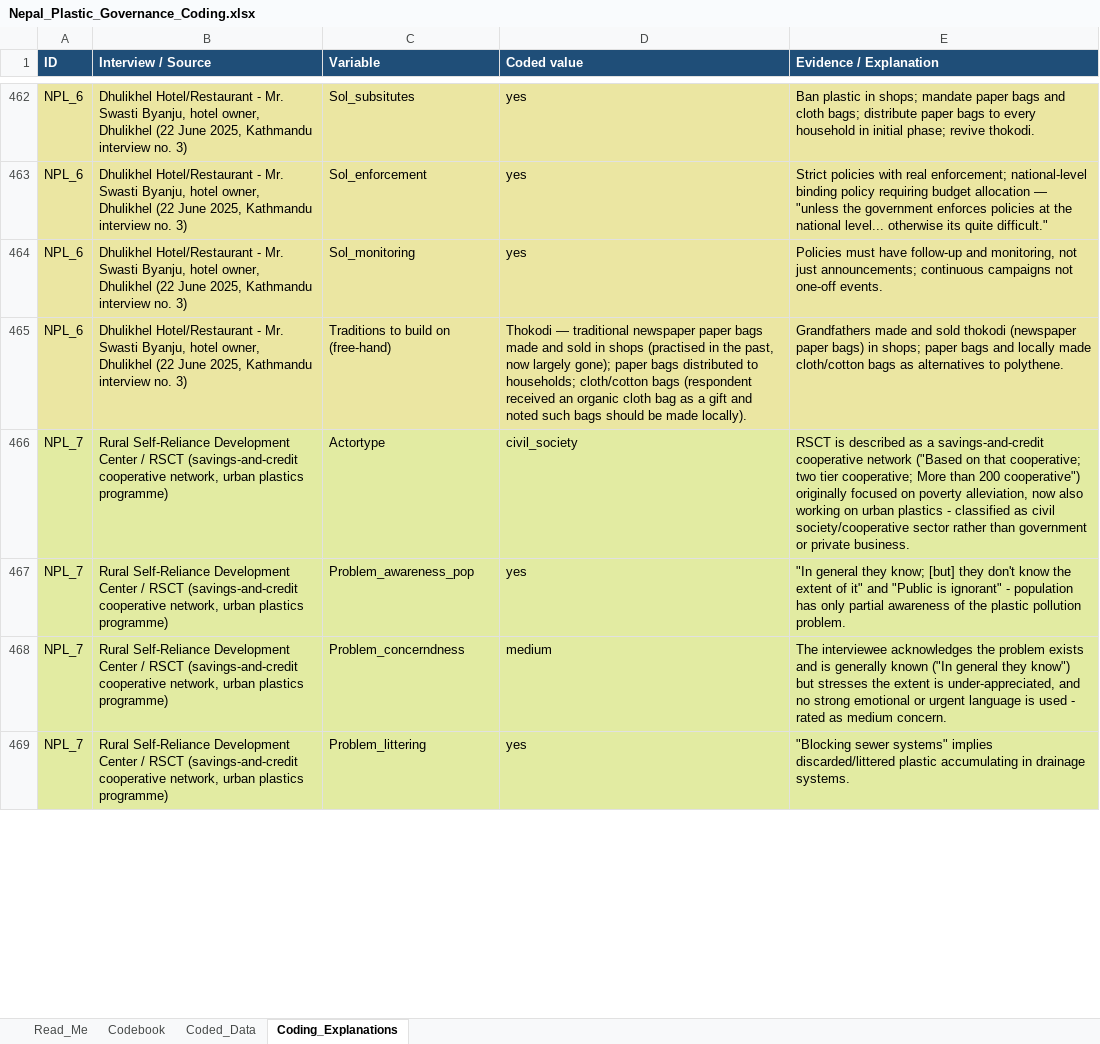
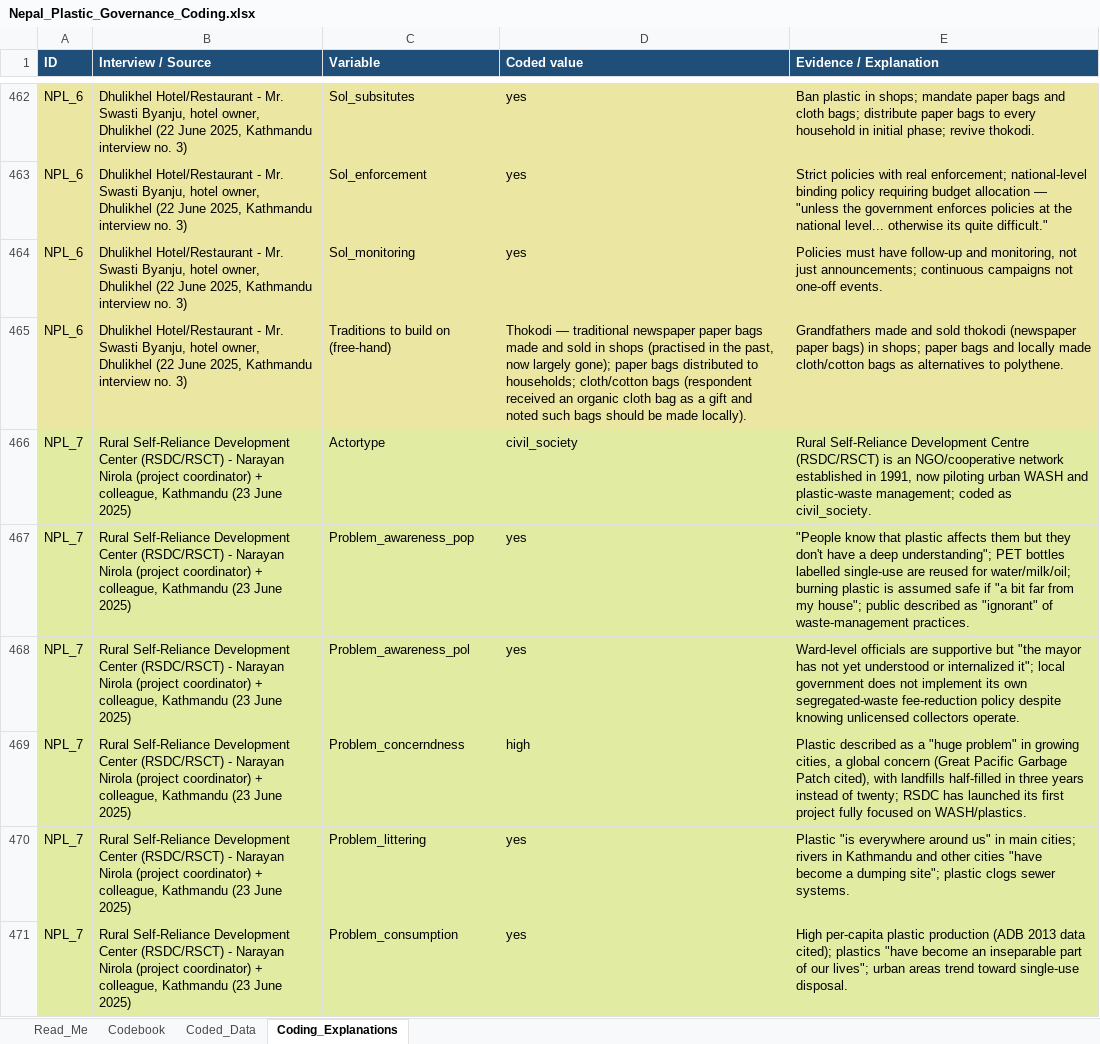
Before and after one commit to shivrain/Thinkswiss, an Excel workbook: nepal_plastic_coding/Nepal_Plastic_Governance_Coding.xlsx, sheet Coding_Explanations, drawn as a sheet; only a part is shown, gaps mark what is left out; values as stored, in another font and other column widths than the file's, no borders; addresses are those after the commit; the diff covers the shown part only; the diff names each change by its address in the sheet, - before the commit and + after, or states it on an @@ line.

```diff
--- a/nepal_plastic_coding/Nepal_Plastic_Governance_Coding.xlsx (sheet Coding_Explanations)
+++ b/nepal_plastic_coding/Nepal_Plastic_Governance_Coding.xlsx (sheet Coding_Explanations)
-B466:B467 (Interview / Source): …Development Center / RSCT (savings-and-credit cooperative network, urban plastics programme)
+B466:B467 (Interview / Source): …Development Center (RSDC/RSCT) - Narayan Nirola (project coordinator) + colleague, Kathmandu (23 June 2025)
-E466 (Evidence / Explanation): RSCT is described as a savings-and-credit cooperative network ("Based on that cooperative; two tier cooperative; More than 200 cooperative") originally focused on poverty alleviation, now also working on urban plastics - classified as civil society/cooperative sector rather than government or private business.
+E466 (Evidence / Explanation): Rural Self-Reliance Development Centre (RSDC/RSCT) is an NGO/cooperative network established in 1991, now piloting urban WASH and plastic-waste management; coded as civil_society.
-E467 (Evidence / Explanation): "In general they know; [but] they don't know the extent of it" and "Public is ignorant" - population has only partial awareness of the plastic pollution problem.
+E467 (Evidence / Explanation): "People know that plastic affects them but they don't have a deep understanding"; PET bottles labelled single-use are reused for water/milk/oil; burning plastic is assumed safe if "a bit far from my house"; public described as "ignorant" of waste-management practices.
+row 468: NPL_7 | Rural Self-Reliance Development Center (RSDC/RSCT) - Narayan Nirola (project coordinator) + colleague, Kathmandu (23 June 2025) | Problem_awareness_pol | yes | Ward-level officials are supportive but "the mayor has not yet understood or internalized it"; local government does not implement its own segregated-waste fee-reduction policy despite knowing unlicensed collectors operate.
-B469:B470 (Interview / Source): …Development Center / RSCT (savings-and-credit cooperative network, urban plastics programme)
+B469:B470 (Interview / Source): …Development Center (RSDC/RSCT) - Narayan Nirola (project coordinator) + colleague, Kathmandu (23 June 2025)
-D469 (Coded value): medium
+D469 (Coded value): high
-E469 (Evidence / Explanation): The interviewee acknowledges the problem exists and is generally known ("In general they know") but stresses the extent is under-appreciated, and no strong emotional or urgent language is used - rated as medium concern.
+E469 (Evidence / Explanation): Plastic described as a "huge problem" in growing cities, a global concern (Great Pacific Garbage Patch cited), with landfills half-filled in three years instead of twenty; RSDC has launched its first project fully focused on WASH/plastics.
-E470 (Evidence / Explanation): "Blocking sewer systems" implies discarded/littered plastic accumulating in drainage systems.
+E470 (Evidence / Explanation): Plastic "is everywhere around us" in main cities; rivers in Kathmandu and other cities "have become a dumping site"; plastic clogs sewer systems.
+row 471: NPL_7 | Rural Self-Reliance Development Center (RSDC/RSCT) - Narayan Nirola (project coordinator) + colleague, Kathmandu (23 June 2025) | Problem_consumption | yes | High per-capita plastic production (ADB 2013 data cited); plastics "have become an inseparable part of our lives"; urban areas trend toward single-use disposal.
```
Also changed, not shown: 17 added rows and 127 edited cells elsewhere in this sheet, sheet Coded_Data, sheet Read_Me, 1 other file.
